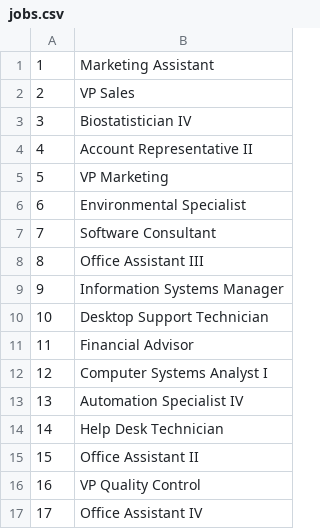
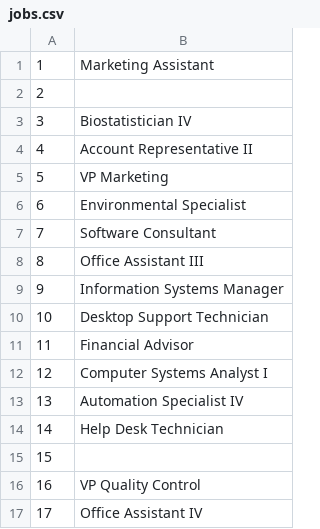
Before and after one commit to albertoalmario/data_processing, a CSV file: data/source_files/jobs.csv, drawn as a sheet; only a part is shown.

Commit message:
DataLoad class creation and schemas function

```diff
--- a/data/source_files/jobs.csv
+++ b/data/source_files/jobs.csv
@@ -1,3 +1,3 @@
 1,Marketing Assistant
-2,VP Sales
+2,
 3,Biostatistician IV
@@ -14,3 +14,3 @@
 14,Help Desk Technician
-15,Office Assistant II
+15,
 16,VP Quality Control
```
Also changed, not shown: 4 other files.
